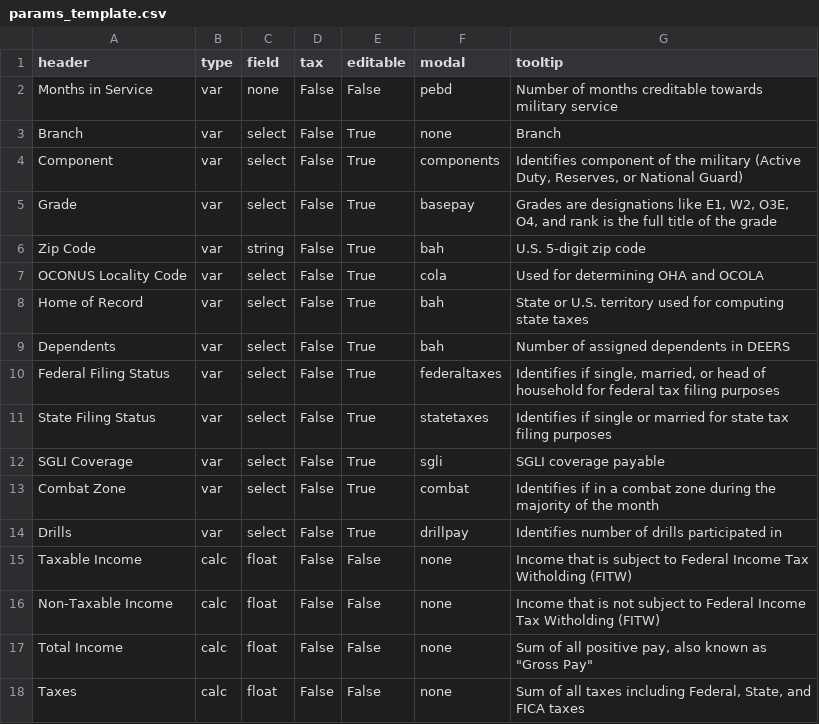
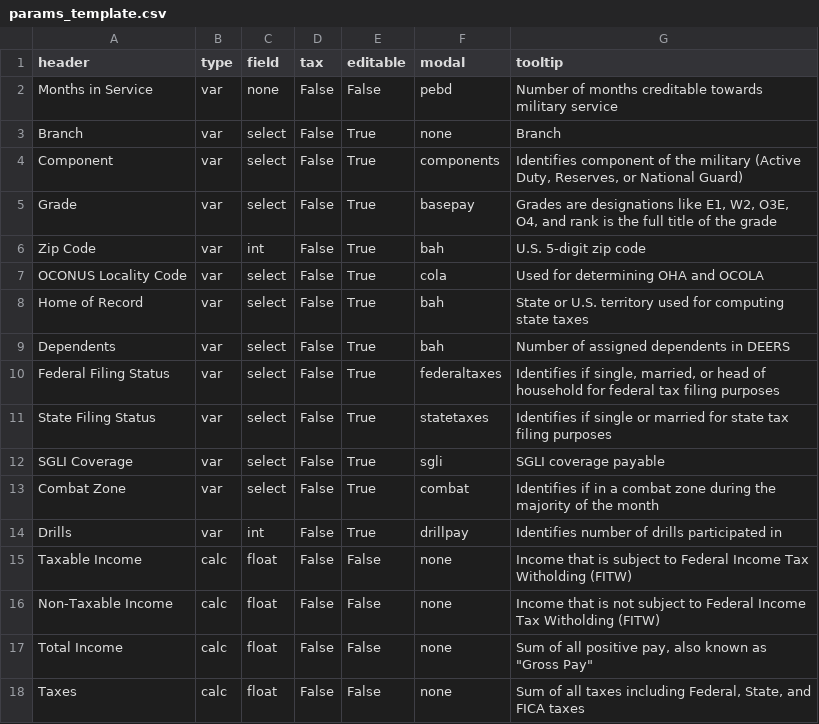
Before and after one commit to west757/PayLES, a CSV file: app/static/csv/params_template.csv, drawn as a sheet; only a part is shown.

```diff
--- a/app/static/csv/params_template.csv
+++ b/app/static/csv/params_template.csv
@@ -5,3 +5,3 @@ Component,var,select,False,True,components,"Identifies component of the military
 Grade,var,select,False,True,basepay,"Grades are designations like E1, W2, O3E, O4, and rank is the full title of the grade"
-Zip Code,var,string,False,True,bah,U.S. 5-digit zip code
+Zip Code,var,int,False,True,bah,U.S. 5-digit zip code
 OCONUS Locality Code,var,select,False,True,cola,Used for determining OHA and OCOLA
@@ -13,3 +13,3 @@ SGLI Coverage,var,select,False,True,sgli,SGLI coverage payable
 Combat Zone,var,select,False,True,combat,Identifies if in a combat zone during the majority of the month
-Drills,var,select,False,True,drillpay,Identifies number of drills participated in
+Drills,var,int,False,True,drillpay,Identifies number of drills participated in
 Taxable Income,calc,float,False,False,none,Income that is subject to Federal Income Tax Witholding (FITW)
```
Also changed, not shown: 3 other files.
